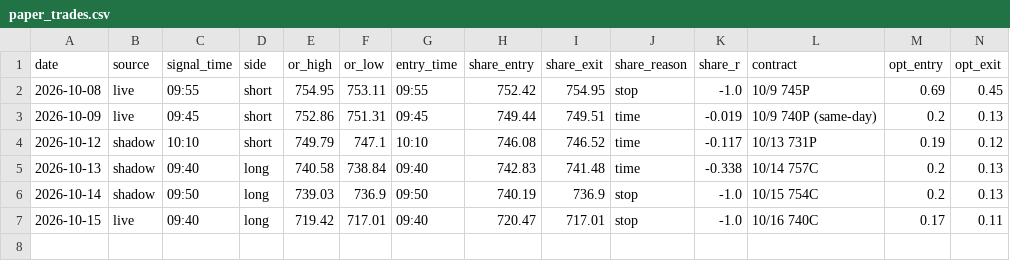
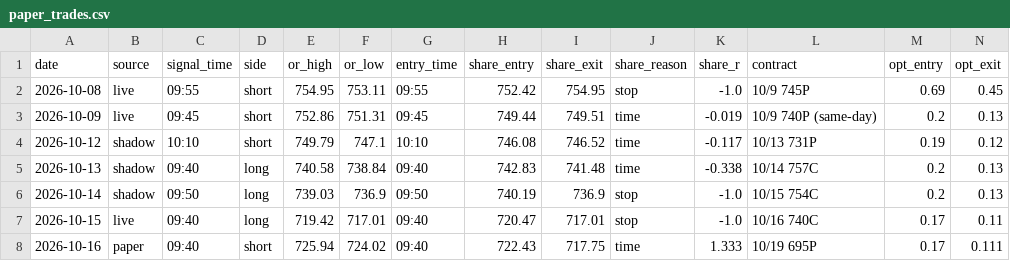
Before and after one commit to DeadSeagul/Robinhood, a CSV file: research/paper_trades.csv, drawn as a sheet; only a part is shown; rows hold the shown columns only; the diff names each change by its address in the sheet, - before the commit and + after, or states it on an @@ line.

```diff
--- a/research/paper_trades.csv
+++ b/research/paper_trades.csv
+row 8: 2026-10-16 | paper | 09:40 | short | 725.94 | 724.02 | 09:40 | 722.43 | 717.75 | time | 1.333 | 10/19 695P | 0.17 | 0.111
```
Also changed, not shown: research/replay_journal.csv, 3 other files.
